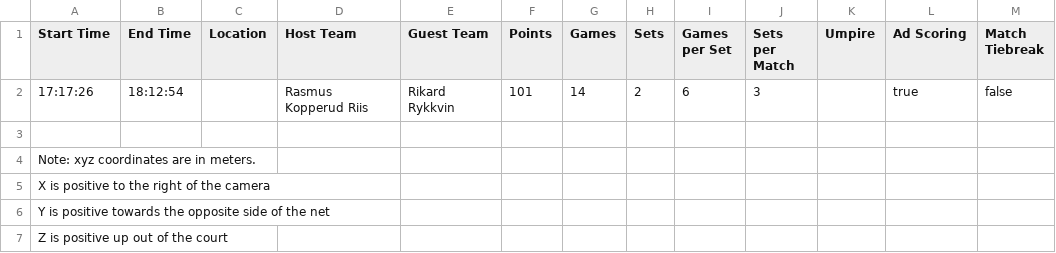
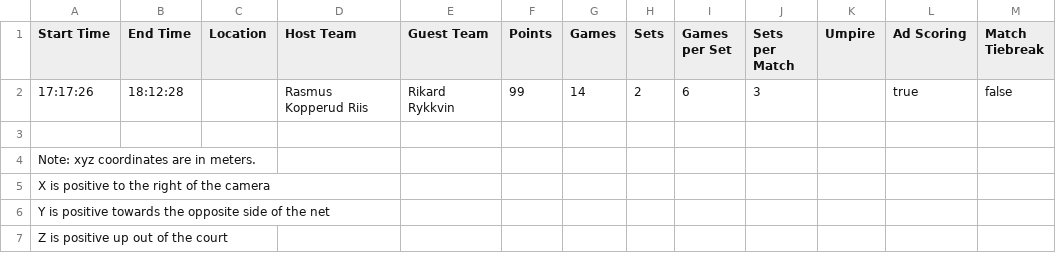
Before and after one commit to RasmusKoRiis/tennis-dashboard, a CSV file: public/data/2025-04-21/Settings-Table 1.csv, drawn as a sheet.

```diff
--- a/public/data/2025-04-21/Settings-Table 1.csv
+++ b/public/data/2025-04-21/Settings-Table 1.csv
@@ -1,3 +1,3 @@
 Start Time;End Time;Location;Host Team;Guest Team;Points;Games;Sets;Games per Set;Sets per Match;Umpire;Ad Scoring;Match Tiebreak
-17:17:26;18:12:54;;Rasmus Kopperud Riis;Rikard Rykkvin;101;14;2;6;3;;true;false
+17:17:26;18:12:28;;Rasmus Kopperud Riis;Rikard Rykkvin;99;14;2;6;3;;true;false
 ;;;;;;;;;;;;
```
Also changed, not shown: public/data/2025-04-21/Games-Table 1.csv, public/data/2025-04-21/Points-Table 1.csv, 3 other files.
